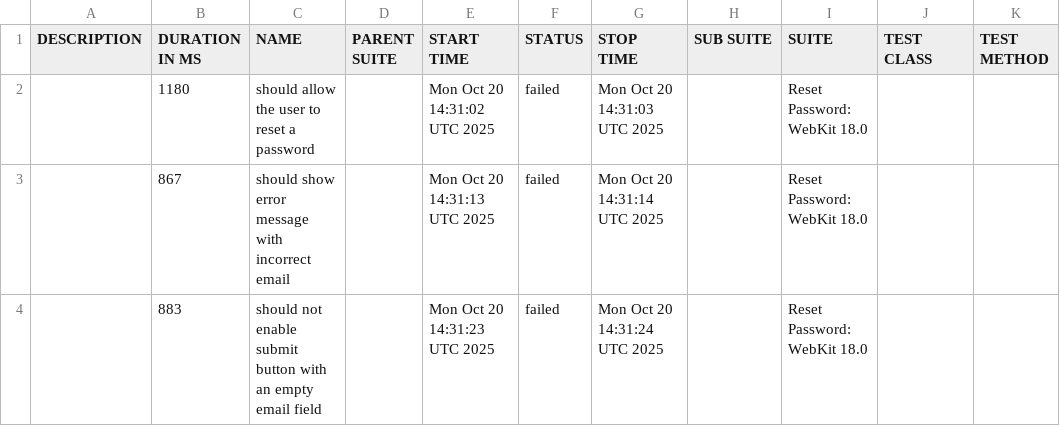
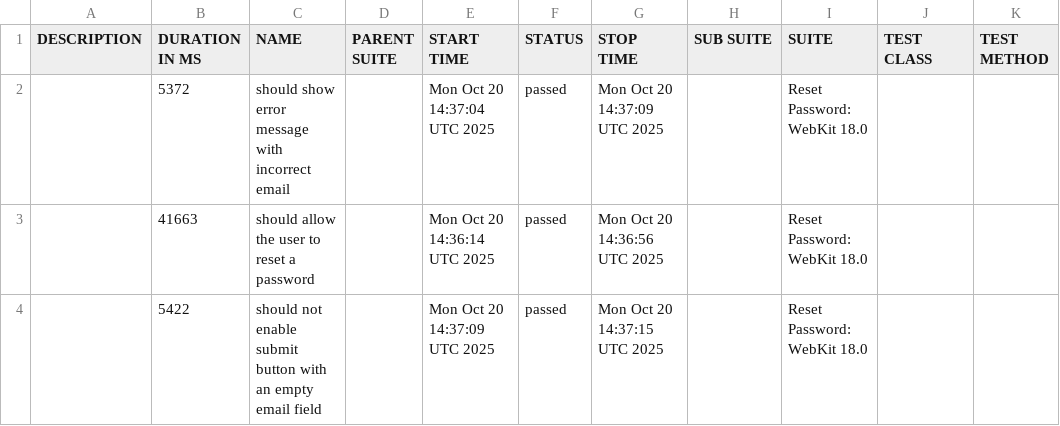
Before and after one commit to netgitqa/QAAssessmentAppService, a CSV file: data/suites.csv, drawn as a sheet.

```diff
--- a/data/suites.csv
+++ b/data/suites.csv
@@ -1,4 +1,4 @@
 "DESCRIPTION","DURATION IN MS","NAME","PARENT SUITE","START TIME","STATUS","STOP TIME","SUB SUITE","SUITE","TEST CLASS","TEST METHOD"
-"","1180","should allow the user to reset a password","","Mon Oct 20 14:31:02 UTC 2025","failed","Mon Oct 20 14:31:03 UTC 2025","","Reset Password: WebKit 18.0","",""
-"","867","should show error message with incorrect email","","Mon Oct 20 14:31:13 UTC 2025","failed","Mon Oct 20 14:31:14 UTC 2025","","Reset Password: WebKit 18.0","",""
-"","883","should not enable submit button with an empty email field","","Mon Oct 20 14:31:23 UTC 2025","failed","Mon Oct 20 14:31:24 UTC 2025","","Reset Password: WebKit 18.0","",""
+"","5372","should show error message with incorrect email","","Mon Oct 20 14:37:04 UTC 2025","passed","Mon Oct 20 14:37:09 UTC 2025","","Reset Password: WebKit 18.0","",""
+"","41663","should allow the user to reset a password","","Mon Oct 20 14:36:14 UTC 2025","passed","Mon Oct 20 14:36:56 UTC 2025","","Reset Password: WebKit 18.0","",""
+"","5422","should not enable submit button with an empty email field","","Mon Oct 20 14:37:09 UTC 2025","passed","Mon Oct 20 14:37:15 UTC 2025","","Reset Password: WebKit 18.0","",""
```
Also changed, not shown: 38 other files.
